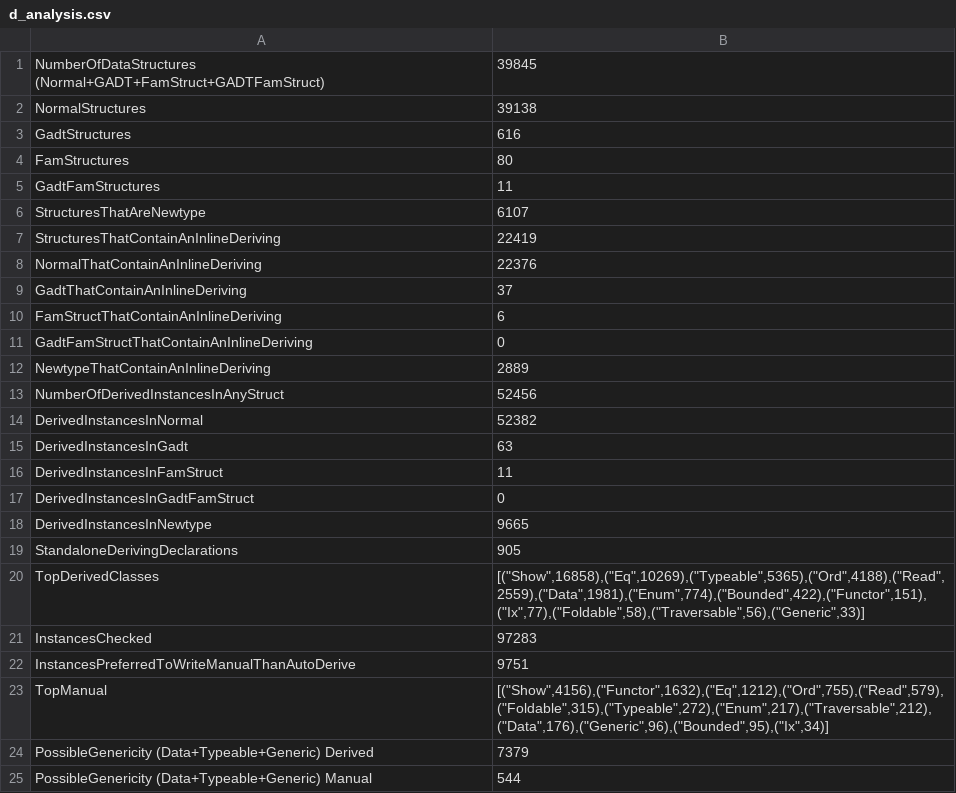
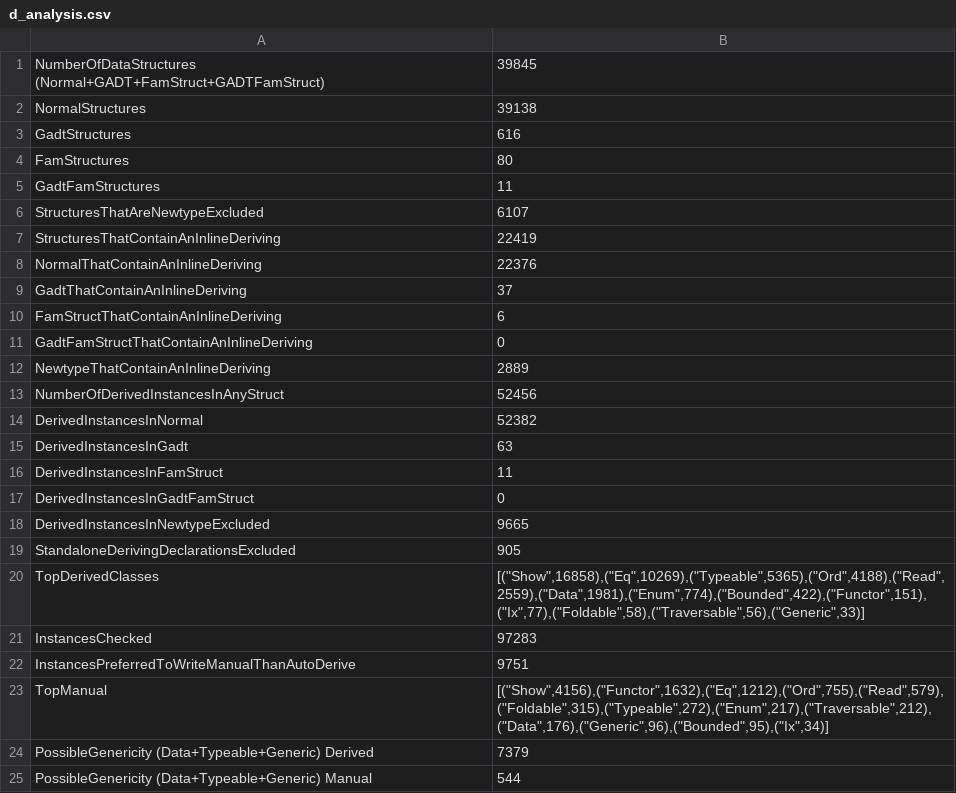
Before and after one commit to bezirg/gpah, a CSV file: results/d_analysis.csv, drawn as a sheet.

```diff
--- a/results/d_analysis.csv
+++ b/results/d_analysis.csv
@@ -5,3 +5,3 @@
 "GadtFamStructures","11"
-"StructuresThatAreNewtype","6107"
+"StructuresThatAreNewtypeExcluded","6107"
 "StructuresThatContainAnInlineDeriving","22419"
@@ -17,4 +17,4 @@
 "DerivedInstancesInGadtFamStruct","0"
-"DerivedInstancesInNewtype","9665"
-"StandaloneDerivingDeclarations","905"
+"DerivedInstancesInNewtypeExcluded","9665"
+"StandaloneDerivingDeclarationsExcluded","905"
 "TopDerivedClasses","[(""Show"",16858),(""Eq"",10269),(""Typeable"",5365),(""Ord"",4188),(""Read"",2559),(""Data"",1981),(""Enum"",774),(""Bounded"",422),(""Functor"",151),(""Ix"",77),(""Foldable"",58),(""Traversable"",56),(""Generic"",33)]"
```
Also changed, not shown: results/e_analysis.csv, 4 other files.
